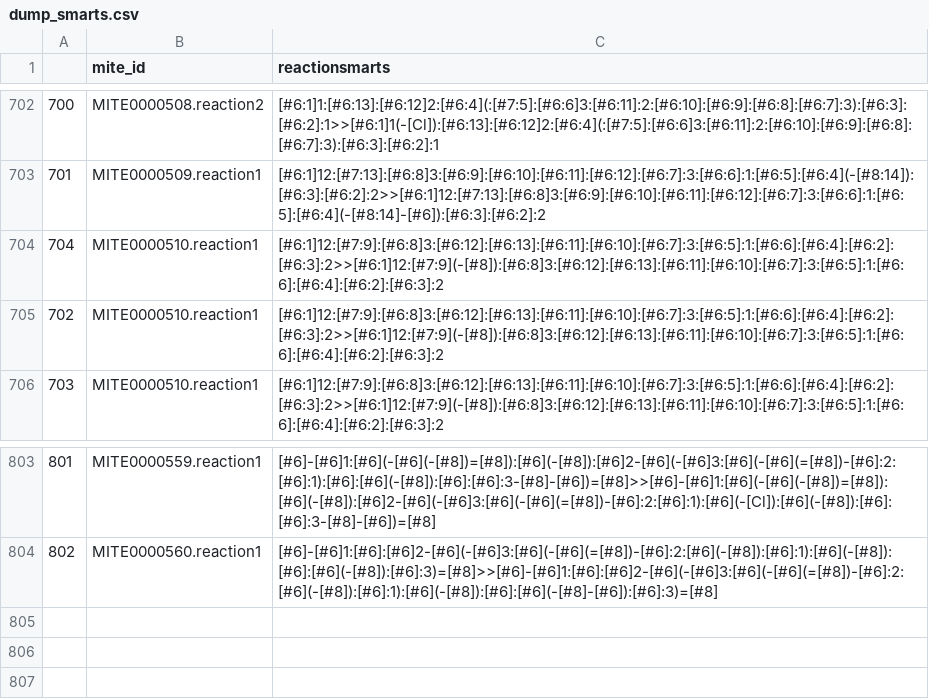
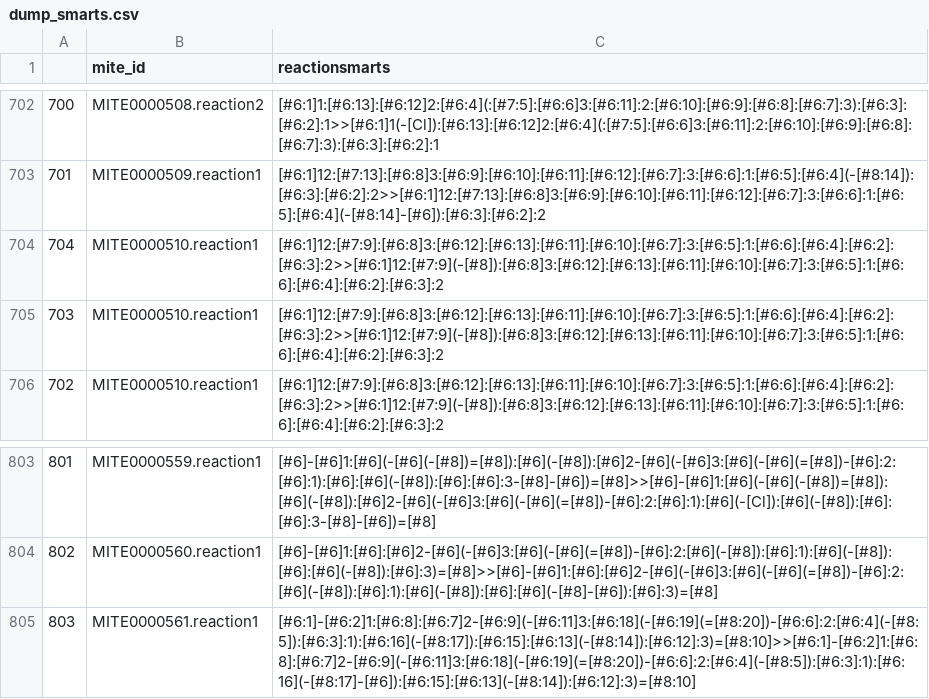
Before and after one commit to mite-standard/mite_data, a CSV file: mite_data/metadata/dump_smarts.csv, drawn as a sheet; only a part is shown, gaps mark what is left out; the diff names each change by its address in the sheet, - before the commit and + after, or states it on an @@ line.

```diff
--- a/mite_data/metadata/dump_smarts.csv
+++ b/mite_data/metadata/dump_smarts.csv
@@ column A renumbered between rows 705 and 786 @@
+row 805: 803 | MITE0000561.reaction1 | [#6:1]-[#6:2]1:[#6:8]:[#6:7]2-[#6:9](-[#6:11]3:[#6:18](-[#6:19](=[#8:20])-[#6:6]:2:[#6:4](-[#8:5]):[#6:3]:1):[#6:16](-[#8:17]):[#6:15]:[#6:13](-[#8:14]):[#6:12]:3)=[#8:10]>>[#6:1]-[#6:2]1:[#6:8]:[#6:7]2-[#6:9](-[#6:11]3:[#6:18](-[#6:19](=[#8:20])-[#6:6]:2:[#6:4](-[#8:5]):[#6:3]:1):[#6:16](-[#8:17]-[#6]):[#6:15]:[#6:13](-[#8:14]):[#6:12]:3)=[#8:10]
```
Also changed, not shown: mite_data/metadata/dump_smiles.csv, mite_data/metadata/mite_prot_accessions.csv, 4 other files.
